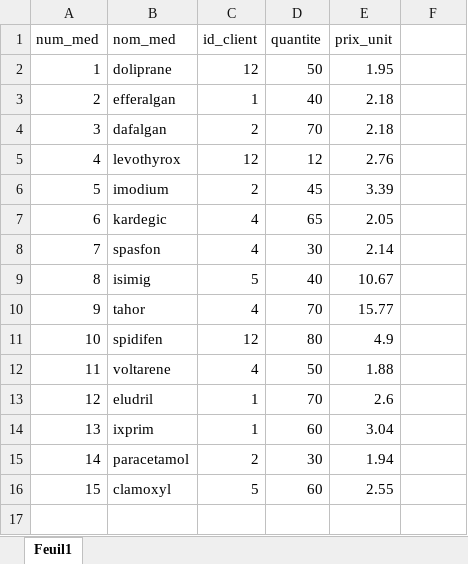
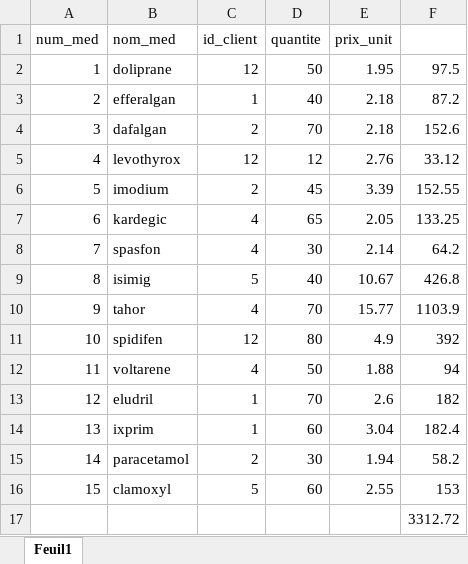
Before and after one commit to mounirinfo/python-tutorials, an Excel workbook: exercice4.1/test_vente.xlsx, sheet Feuil1, drawn as a sheet; values as stored, in another font and other column widths than the file's, no borders; the diff names each change by its address in the sheet, - before the commit and + after, or states it on an @@ line.

Commit message:
traitement de donnees de vente de produits pharmaceutique

```diff
--- a/exercice4.1/test_vente.xlsx (sheet Feuil1)
+++ b/exercice4.1/test_vente.xlsx (sheet Feuil1)
-F2: (empty)
+F2: 97.5
-F3: (empty)
+F3: 87.2
-F4: (empty)
+F4: 152.6
-F5: (empty)
+F5: 33.12
-F6: (empty)
+F6: 152.55
-F7: (empty)
+F7: 133.25
-F8: (empty)
+F8: 64.2
-F9: (empty)
+F9: 426.8
-F10: (empty)
+F10: 1103.9
-F11: (empty)
+F11: 392
-F12: (empty)
+F12: 94
-F13: (empty)
+F13: 182
-F14: (empty)
+F14: 182.4
-F15: (empty)
+F15: 58.2
-F16: (empty)
+F16: 153
+row 17:  |  |  |  |  | 3312.72
```
Also changed, not shown: 2 other files.
